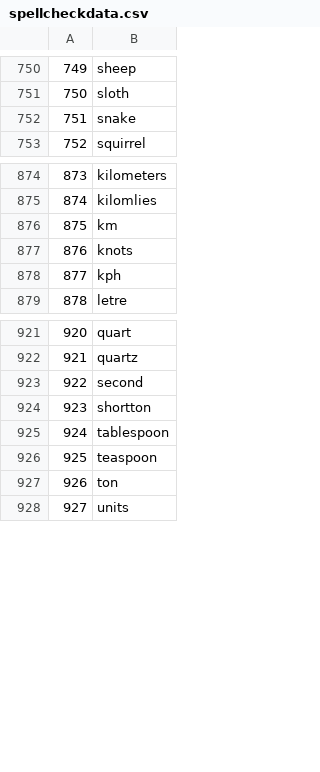
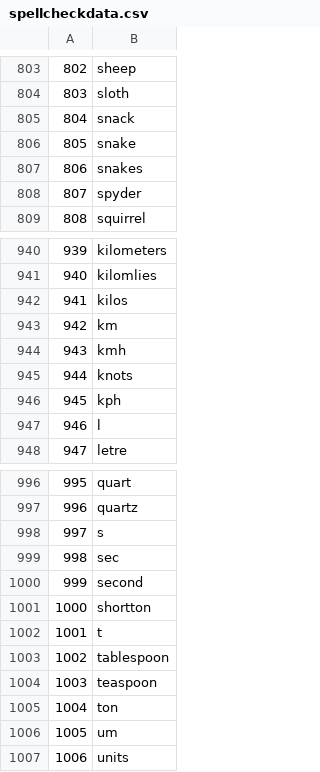
Before and after one commit to rawilder95/Wilder-Research-ZemlaLab, a CSV file: fluencytask_rebeccascopy/spellcheckdata.csv, drawn as a sheet; only a part is shown, gaps mark what is left out; the diff covers the shown part only; the diff names each change by its address in the sheet, - before the commit and + after, or states it on an @@ line.

```diff
--- a/fluencytask_rebeccascopy/spellcheckdata.csv
+++ b/fluencytask_rebeccascopy/spellcheckdata.csv
@@ column A renumbered from row 24 down @@
+row 805: 804 | snack
+row 807: 806 | snakes
+row 808: 807 | spyder
+row 942: 941 | kilos
+row 944: 943 | kmh
+row 947: 946 | l
+row 998: 997 | s
+row 999: 998 | sec
+row 1002: 1001 | t
+row 1006: 1005 | um
```
Also changed, not shown: 84 added rows elsewhere in this file, 6 other files.
